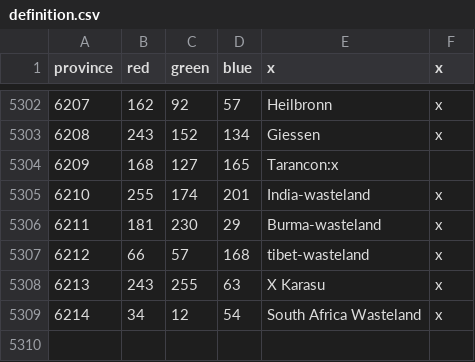
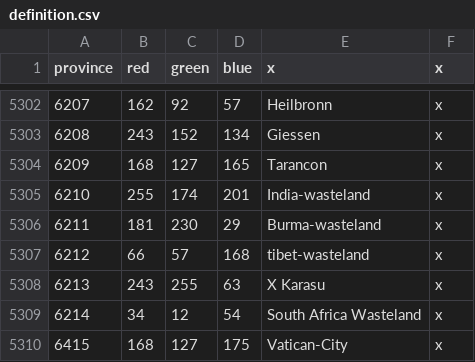
Before and after one commit to Dukksa/Gekko-V9, a CSV file: map/definition.csv, drawn as a sheet; only a part is shown, gaps mark what is left out.

Commit message:
First batch of changes for Vatican City

```diff
--- a/map/definition.csv
+++ b/map/definition.csv
@@ -5303,3 +5303,3 @@ province;red;green;blue;x;x
 6208;243;152;134;Giessen;x
-6209;168;127;165;Tarancon:x
+6209;168;127;165;Tarancon;x
 6210;255;174;201;India-wasteland;x
@@ -5309 +5309,2 @@ province;red;green;blue;x;x
 6214;34;12;54;South Africa Wasteland;x
+6415;168;127;175;Vatican-City;x
```
Also changed, not shown: 13 other files.
